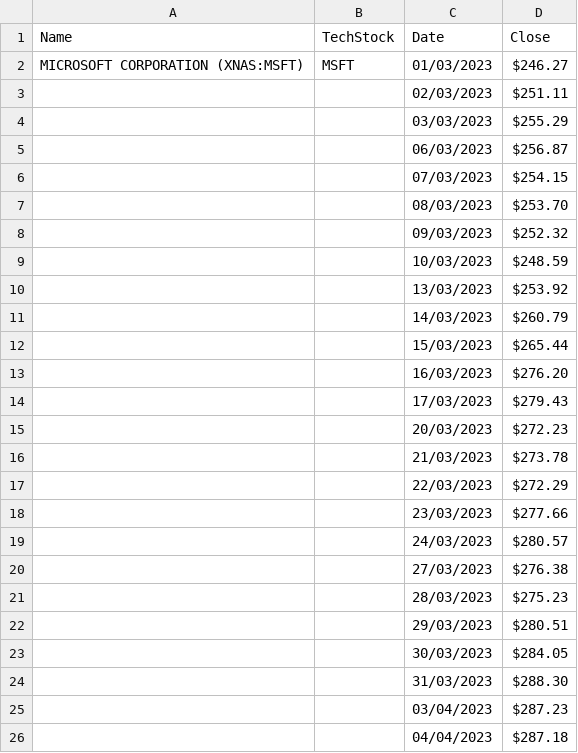
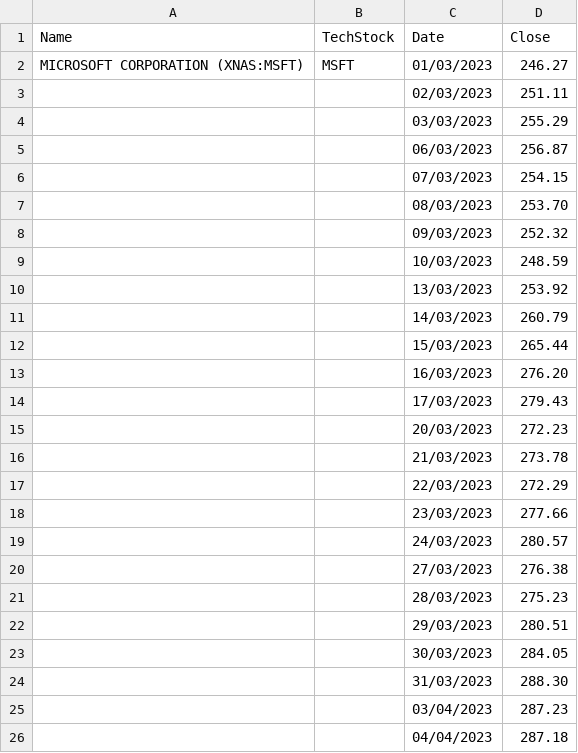
Before and after one commit to sani-ikram/TechStocks, a CSV file: Apple.csv, drawn as a sheet.

```diff
--- a/Apple.csv
+++ b/Apple.csv
@@ -1,26 +1,26 @@
 Name,TechStock,Date,Close
-MICROSOFT CORPORATION (XNAS:MSFT),MSFT,01/03/2023, $246.27
-,,02/03/2023, $251.11
-,,03/03/2023, $255.29
-,,06/03/2023, $256.87
-,,07/03/2023, $254.15
-,,08/03/2023, $253.70
-,,09/03/2023, $252.32
-,,10/03/2023, $248.59
-,,13/03/2023, $253.92
-,,14/03/2023, $260.79
-,,15/03/2023, $265.44
-,,16/03/2023, $276.20
-,,17/03/2023, $279.43
-,,20/03/2023, $272.23
-,,21/03/2023, $273.78
-,,22/03/2023, $272.29
-,,23/03/2023, $277.66
-,,24/03/2023, $280.57
-,,27/03/2023, $276.38
-,,28/03/2023, $275.23
-,,29/03/2023, $280.51
-,,30/03/2023, $284.05
-,,31/03/2023, $288.30
-,,03/04/2023, $287.23
-,,04/04/2023, $287.18
+MICROSOFT CORPORATION (XNAS:MSFT),MSFT,01/03/2023,246.27
+,,02/03/2023,251.11
+,,03/03/2023,255.29
+,,06/03/2023,256.87
+,,07/03/2023,254.15
+,,08/03/2023,253.70
+,,09/03/2023,252.32
+,,10/03/2023,248.59
+,,13/03/2023,253.92
+,,14/03/2023,260.79
+,,15/03/2023,265.44
+,,16/03/2023,276.20
+,,17/03/2023,279.43
+,,20/03/2023,272.23
+,,21/03/2023,273.78
+,,22/03/2023,272.29
+,,23/03/2023,277.66
+,,24/03/2023,280.57
+,,27/03/2023,276.38
+,,28/03/2023,275.23
+,,29/03/2023,280.51
+,,30/03/2023,284.05
+,,31/03/2023,288.30
+,,03/04/2023,287.23
+,,04/04/2023,287.18
```
Also changed, not shown: Google.csv, Meta.csv, 1 other file.
